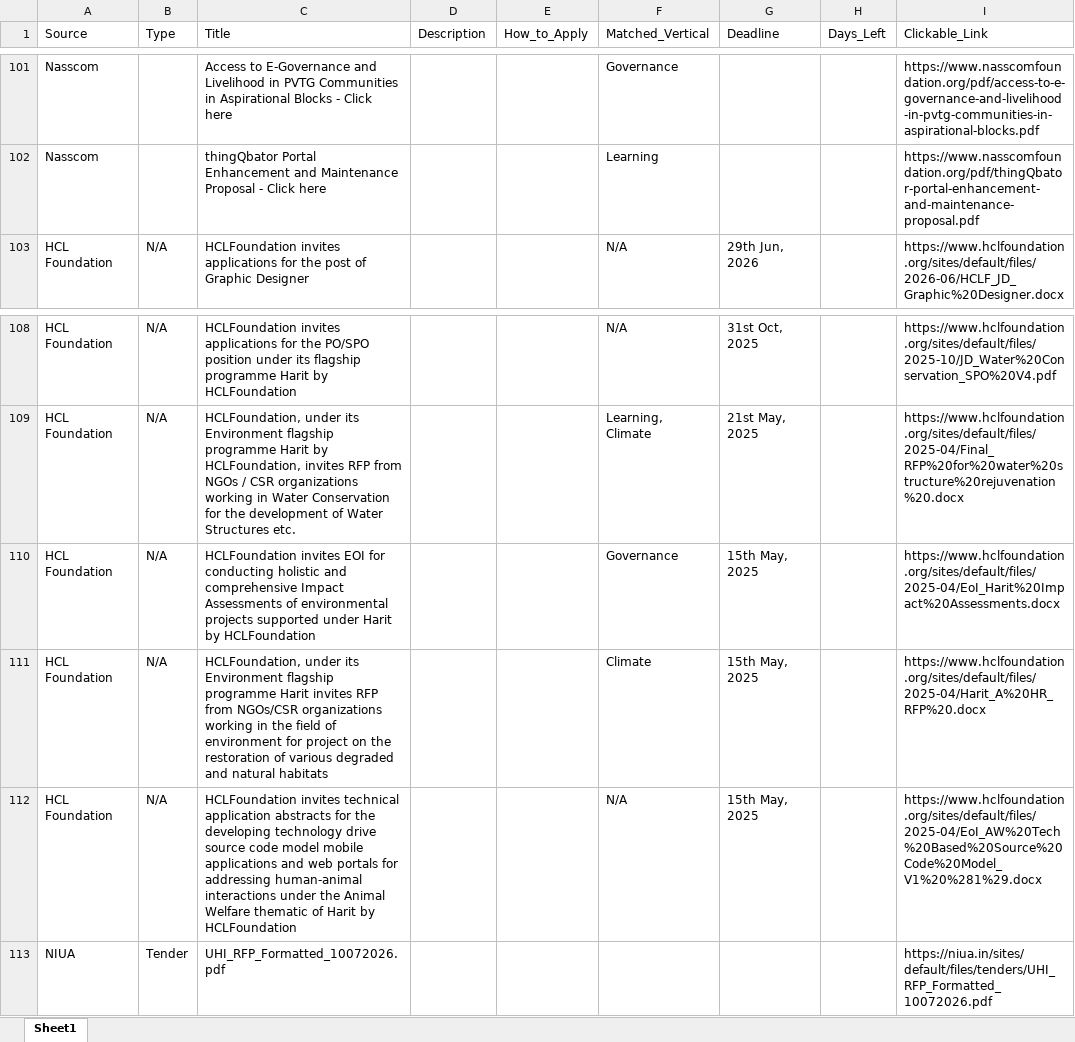
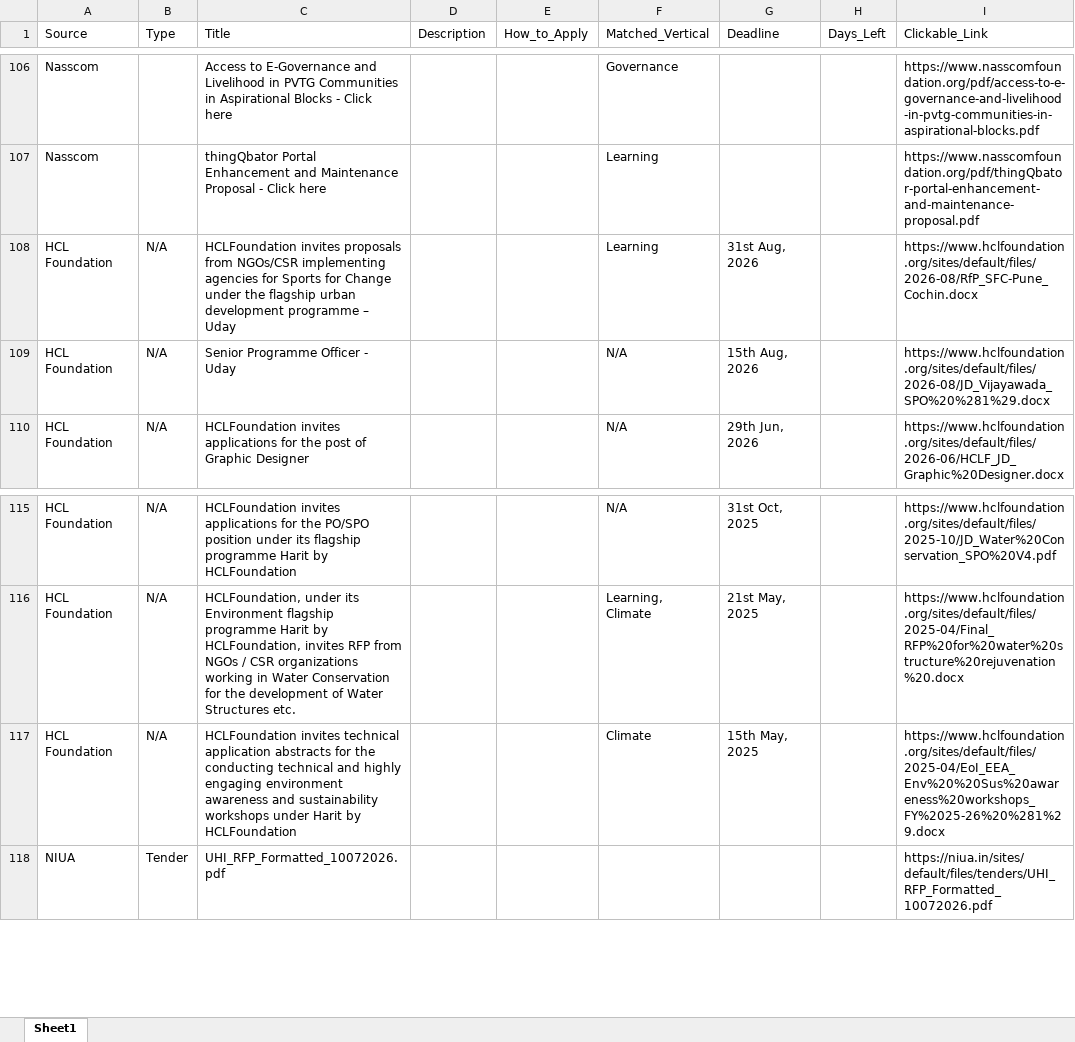
Before and after one commit to RajuSakshena/all-scraping, an Excel workbook: all_grants.xlsx, sheet Sheet1, drawn as a sheet; only a part is shown, gaps mark what is left out; values as stored, in another font and other column widths than the file's, no borders; removed rows and columns are numbered as before the commit, all else as after; the diff covers the shown part only; the diff names each change by its address in the sheet, - before the commit and + after, or states it on an @@ line.

```diff
--- a/all_grants.xlsx (sheet Sheet1)
+++ b/all_grants.xlsx (sheet Sheet1)
+row 108: HCL Foundation | N/A | HCLFoundation invites proposals from NGOs/CSR implementing agencies for Sports for Change under the flagship urban development programme – Uday |  |  | Learning | 31st Aug, 2026 |  | https://www.hclfoundation.org/sites/default/files/2026-08/RfP_SFC-Pune_Cochin.docx
+row 109: HCL Foundation | N/A | Senior Programme Officer - Uday |  |  | N/A | 15th Aug, 2026 |  | https://www.hclfoundation.org/sites/default/files/2026-08/JD_Vijayawada_SPO%20%281%29.docx
-row 110: HCL Foundation | N/A | HCLFoundation invites EOI for conducting holistic and comprehensive Impact Assessments of environmental projects supported under Harit by HCLFoundation |  |  | Governance | 15th May, 2025 |  | https://www.hclfoundation.org/sites/default/files/2025-04/EoI_Harit%20Impact%20Assessments.docx
-C117 (Title): HCLFoundation, under its Environment flagship programme Harit invites RFP from NGOs/CSR organizations working in the field of environment for project on the restoration of various degraded and natural habitats
+C117 (Title): HCLFoundation invites technical application abstracts for the conducting technical and highly engaging environment awareness and sustainability workshops under Harit by HCLFoundation
-I117 (Clickable_Link): https://www.hclfoundation.org/sites/default/files/2025-04/Harit_A%20HR_RFP%20.docx
+I117 (Clickable_Link): https://www.hclfoundation.org/sites/default/files/2025-04/EoI_EEA_Env%20%20Sus%20awareness%20workshops_FY%2025-26%20%281%29.docx
-row 112: HCL Foundation | N/A | HCLFoundation invites technical application abstracts for the developing technology drive source code model mobile applications and web portals for addressing human-animal interactions under the Animal Welfare thematic of Harit by HCLFoundation |  |  | N/A | 15th May, 2025 |  | https://www.hclfoundation.org/sites/default/files/2025-04/EoI_AW%20Tech%20Based%20Source%20Code%20Model_V1%20%281%29.docx
```
Also changed, not shown: 20 added rows, 15 removed rows and 85 edited cells elsewhere in this sheet.
